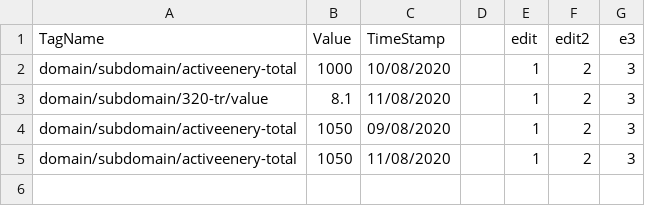
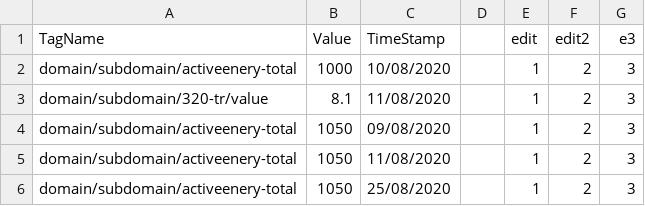
Before and after one commit to ElangovanBoopathi/elangovan_git, a CSV file: ddmmyyy.csv, drawn as a sheet.

Commit message:
Update ddmmyyy.csv

```diff
--- a/ddmmyyy.csv
+++ b/ddmmyyy.csv
@@ -5 +5,2 @@ domain/subdomain/activeenery-total,1050,09/08/2020,,1,2,3
 domain/subdomain/activeenery-total,1050,11/08/2020,,1,2,3
+domain/subdomain/activeenery-total,1050,25/08/2020,,1,2,3
```
